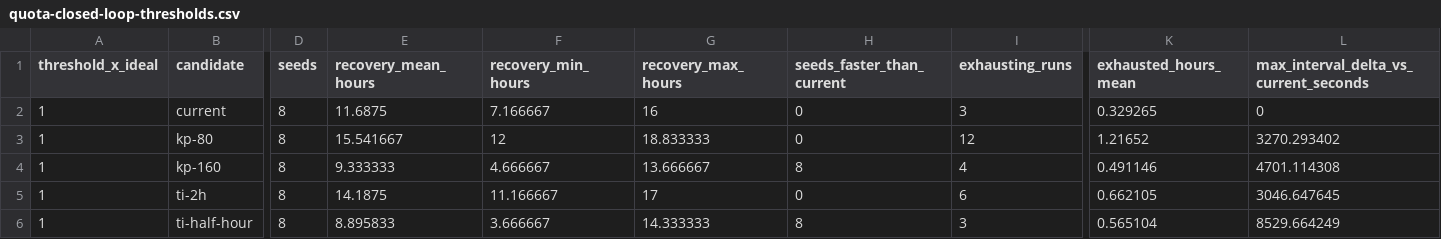
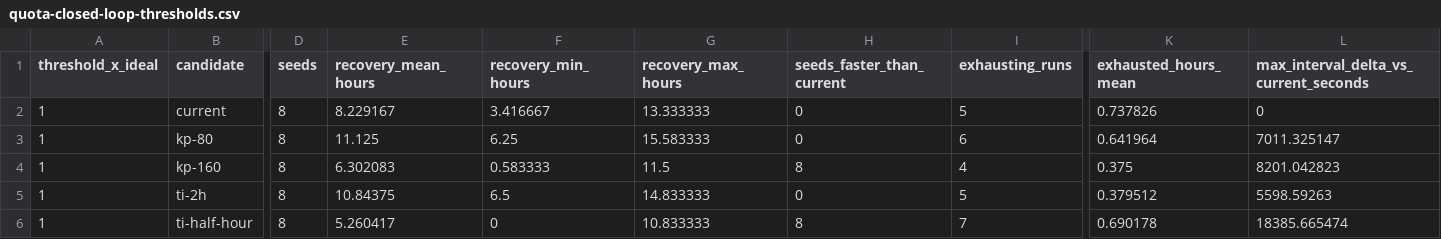
Before and after one commit to MEK-Org/rusa, a CSV file: research/generated/quota-closed-loop-thresholds.csv, drawn as a sheet; only a part is shown, gaps mark what is left out; the diff covers the shown part only; the diff names each change by its address in the sheet, - before the commit and + after, or states it on an @@ line.

```diff
--- a/research/generated/quota-closed-loop-thresholds.csv
+++ b/research/generated/quota-closed-loop-thresholds.csv
-E2 (recovery_mean_hours): 11.6875
+E2 (recovery_mean_hours): 8.229167
-F2 (recovery_min_hours): 7.166667
+F2 (recovery_min_hours): 3.416667
-G2 (recovery_max_hours): 16
+G2 (recovery_max_hours): 13.333333
-I2 (exhausting_runs): 3
+I2 (exhausting_runs): 5
-K2 (exhausted_hours_mean): 0.329265
+K2 (exhausted_hours_mean): 0.737826
-E3 (recovery_mean_hours): 15.541667
+E3 (recovery_mean_hours): 11.125
-F3 (recovery_min_hours): 12
+F3 (recovery_min_hours): 6.25
-G3 (recovery_max_hours): 18.833333
+G3 (recovery_max_hours): 15.583333
-I3 (exhausting_runs): 12
+I3 (exhausting_runs): 6
-K3 (exhausted_hours_mean): 1.21652
+K3 (exhausted_hours_mean): 0.641964
-L3: 3270.293402
+L3: 7011.325147
-E4 (recovery_mean_hours): 9.333333
+E4 (recovery_mean_hours): 6.302083
-F4 (recovery_min_hours): 4.666667
+F4 (recovery_min_hours): 0.583333
-G4 (recovery_max_hours): 13.666667
+G4 (recovery_max_hours): 11.5
-K4 (exhausted_hours_mean): 0.491146
+K4 (exhausted_hours_mean): 0.375
-L4: 4701.114308
+L4: 8201.042823
-E5 (recovery_mean_hours): 14.1875
+E5 (recovery_mean_hours): 10.84375
-F5 (recovery_min_hours): 11.166667
+F5 (recovery_min_hours): 6.5
-G5 (recovery_max_hours): 17
+G5 (recovery_max_hours): 14.833333
-I5 (exhausting_runs): 6
+I5 (exhausting_runs): 5
-K5 (exhausted_hours_mean): 0.662105
+K5 (exhausted_hours_mean): 0.379512
-L5: 3046.647645
+L5: 5598.59263
-E6 (recovery_mean_hours): 8.895833
+E6 (recovery_mean_hours): 5.260417
-F6 (recovery_min_hours): 3.666667
+F6 (recovery_min_hours): 0
-G6 (recovery_max_hours): 14.333333
+G6 (recovery_max_hours): 10.833333
-I6 (exhausting_runs): 3
+I6 (exhausting_runs): 7
-K6 (exhausted_hours_mean): 0.565104
+K6 (exhausted_hours_mean): 0.690178
-L6: 8529.664249
+L6: 18385.665474
```
Also changed, not shown: 159 edited cells elsewhere in this file, research/generated/quota-closed-loop-plant-sensitivity.csv, research/generated/quota-closed-loop-robustness.csv, 8 other files.
